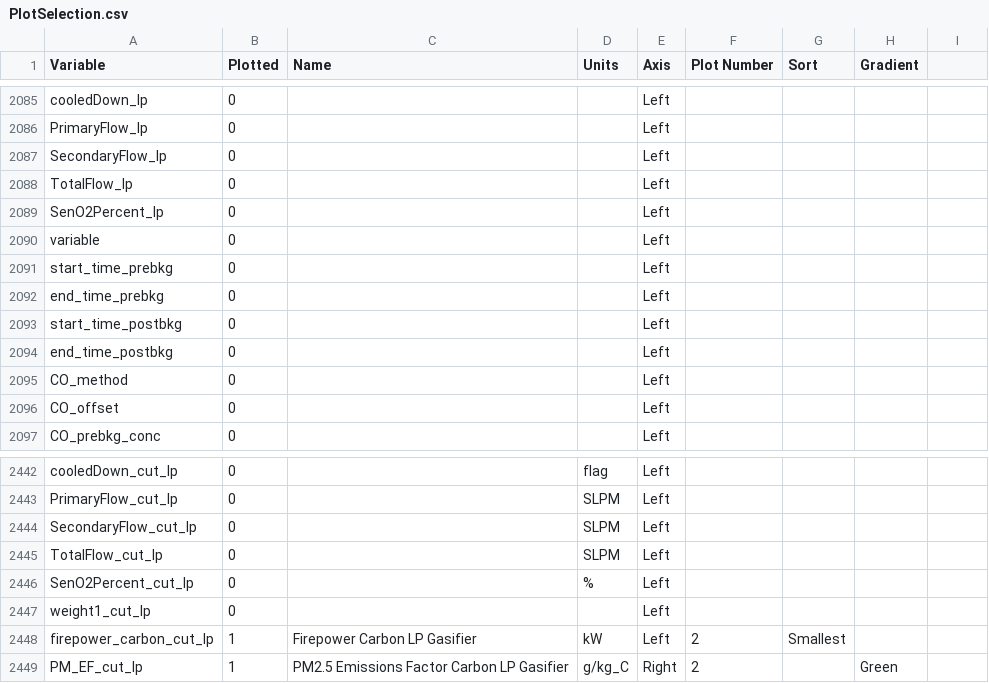
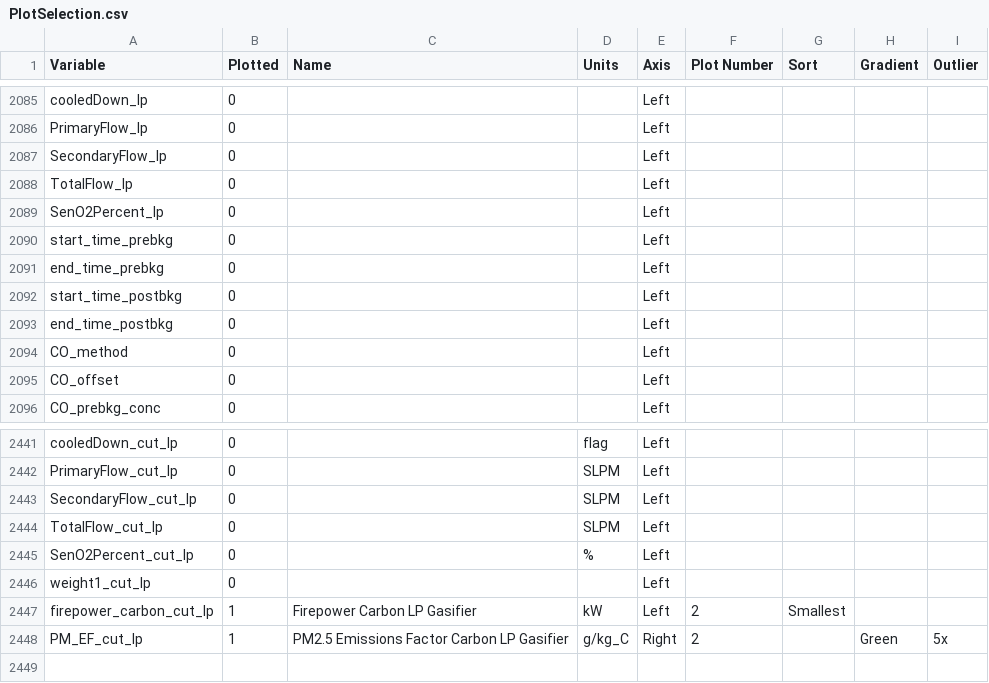
Before and after one commit to aprovechodotorg/Data-Processing-Software, a CSV file: scratch/PlotSelection.csv, drawn as a sheet; only a part is shown, gaps mark what is left out; removed rows and columns are numbered as before the commit, all else as after; the diff names each change by its address in the sheet, - before the commit and + after, or states it on an @@ line.

Commit message:
added color gradient to scatter plot second axis
and made it so bar charts and box plots can plot cut data

```diff
--- a/scratch/PlotSelection.csv
+++ b/scratch/PlotSelection.csv
-I1: (empty)
+I1: Outlier
-row 2090: variable | 0 |  |  | Left
-I2448 (Outlier): (empty)
+I2448 (Outlier): 5x
```
Also changed, not shown: 8 other files.
